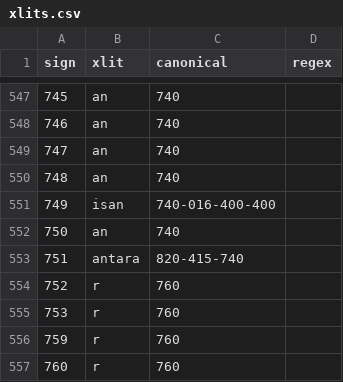
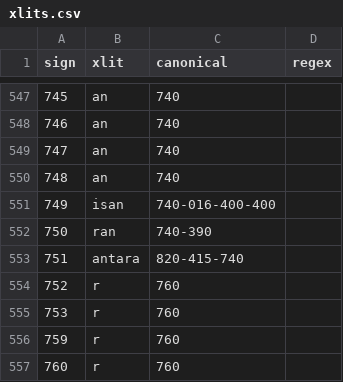
Before and after one commit to yajnadevam/lipi, a CSV file: src/assets/data/xlits.csv, drawn as a sheet; only a part is shown, gaps mark what is left out.

```diff
--- a/src/assets/data/xlits.csv
+++ b/src/assets/data/xlits.csv
@@ -551,3 +551,3 @@ sign,xlit,canonical,regex
 749,isan,740-016-400-400,
-750,an,740,
+750,ran,740-390,
 751,antara,820-415-740,
```
Also changed, not shown: 1 other file.
